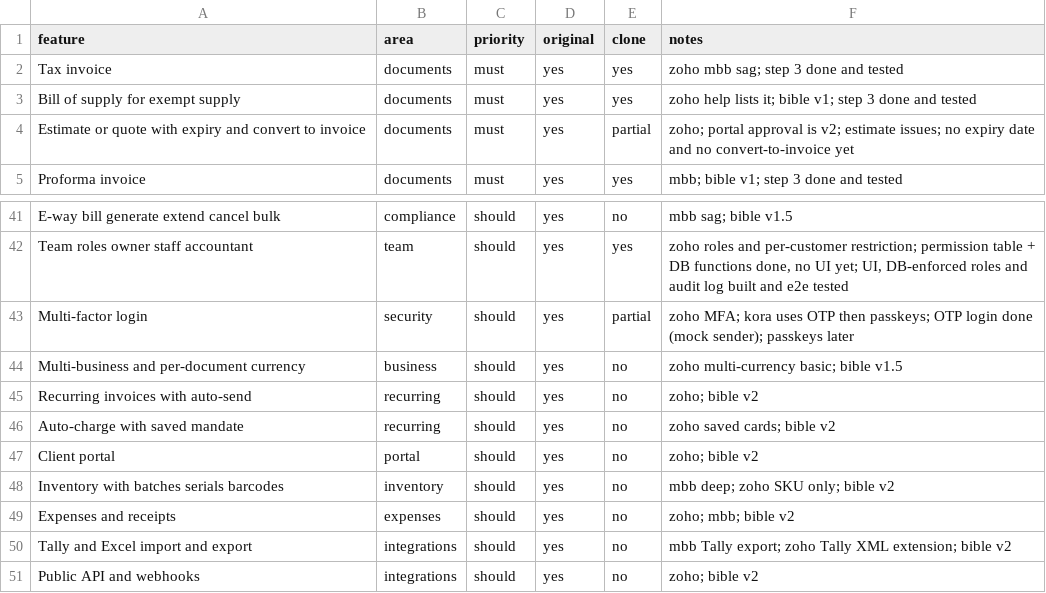
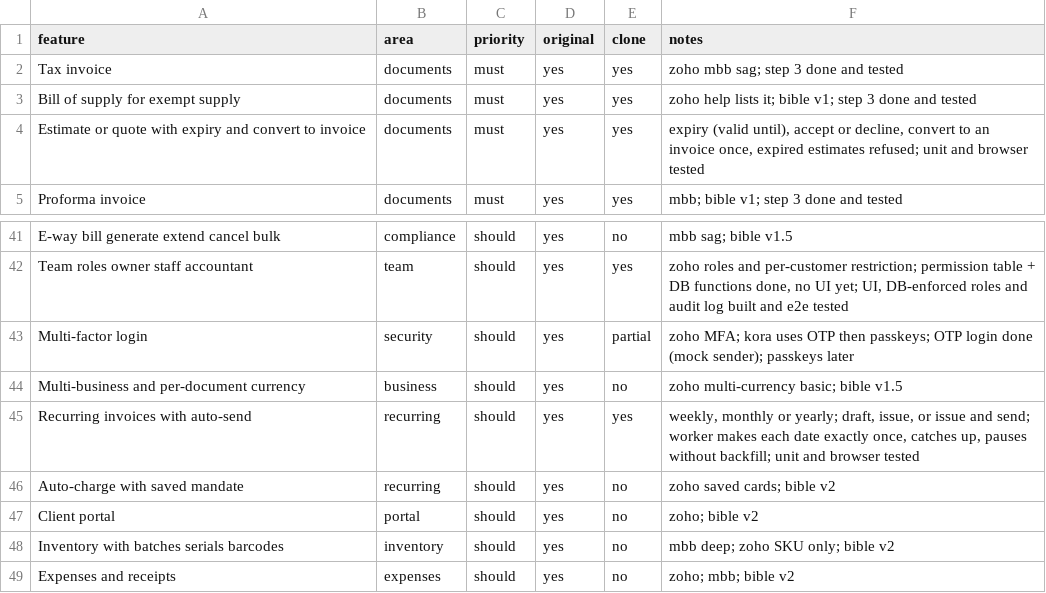
Before and after one commit to im-alok74/Kora, a CSV file: replica/features.csv, drawn as a sheet; only a part is shown, gaps mark what is left out; the shorter side is filled out with more unchanged rows.

```diff
--- a/replica/features.csv
+++ b/replica/features.csv
@@ -3,3 +3,3 @@ Tax invoice,documents,must,yes,yes,zoho mbb sag; step 3 done and tested
 Bill of supply for exempt supply,documents,must,yes,yes,zoho help lists it; bible v1; step 3 done and tested
-Estimate or quote with expiry and convert to invoice,documents,must,yes,partial,zoho; portal approval is v2; estimate issues; no expiry date and no convert-to-invoice yet
+Estimate or quote with expiry and convert to invoice,documents,must,yes,yes,"expiry (valid until), accept or decline, convert to an invoice once, expired estimates refused; unit and browser tested"
 Proforma invoice,documents,must,yes,yes,mbb; bible v1; step 3 done and tested
@@ -44,3 +44,3 @@ Multi-factor login,security,should,yes,partial,zoho MFA; kora uses OTP then pass
 Multi-business and per-document currency,business,should,yes,no,zoho multi-currency basic; bible v1.5
-Recurring invoices with auto-send,recurring,should,yes,no,zoho; bible v2
+Recurring invoices with auto-send,recurring,should,yes,yes,"weekly, monthly or yearly; draft, issue, or issue and send; worker makes each date exactly once, catches up, pauses without backfill; unit and browser tested"
 Auto-charge with saved mandate,recurring,should,yes,no,zoho saved cards; bible v2
```
Also changed, not shown: 22 other files.
